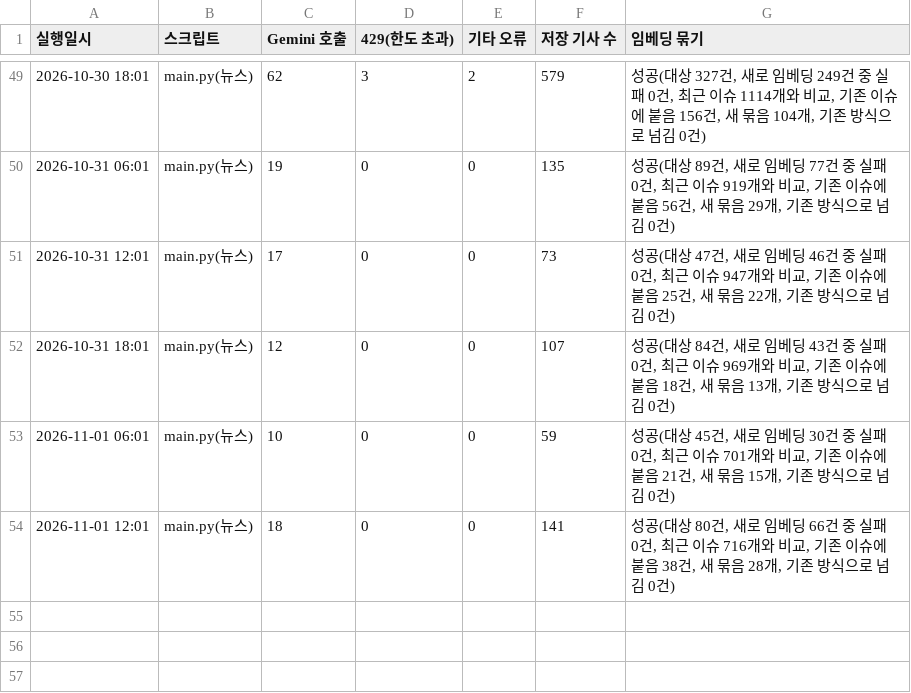
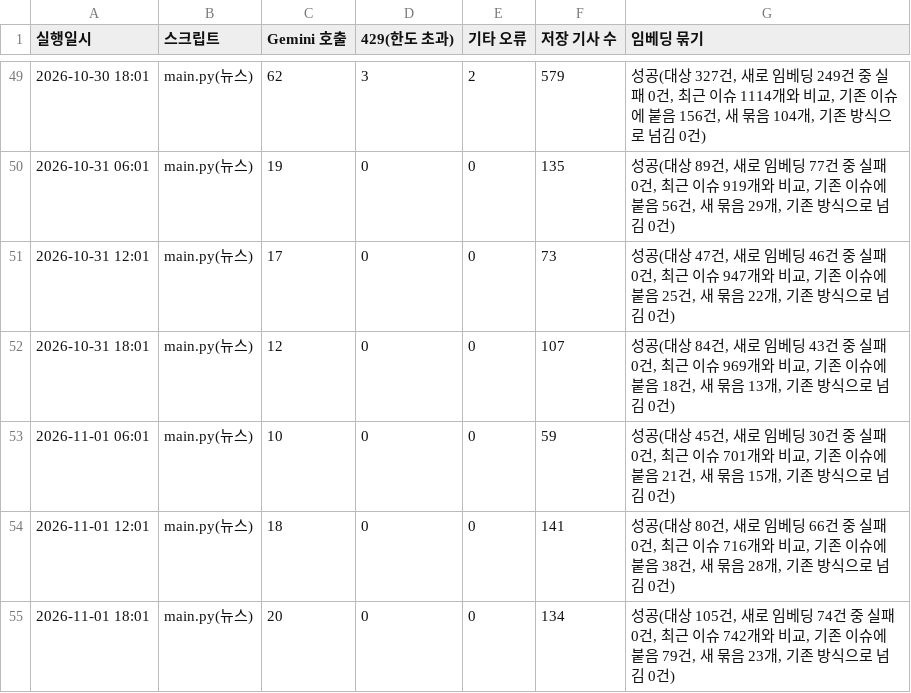
Before and after one commit to jshssysh/news-dashboard, a CSV file: gemini_usage.csv, drawn as a sheet; only a part is shown, gaps mark what is left out; the diff names each change by its address in the sheet, - before the commit and + after, or states it on an @@ line.

```diff
--- a/gemini_usage.csv
+++ b/gemini_usage.csv
+row 55: 2026-11-01 18:01 | main.py(뉴스) | 20 | 0 | 0 | 134 | 성공(대상 105건, 새로 임베딩 74건 중 실패 0건, 최근 이슈 742개와 비교, 기존 이슈에 붙음 79건, 새 묶음 23개, 기존 방식으로 넘김 0건)
```
Also changed, not shown: cluster_warnings.csv, 9 other files.
